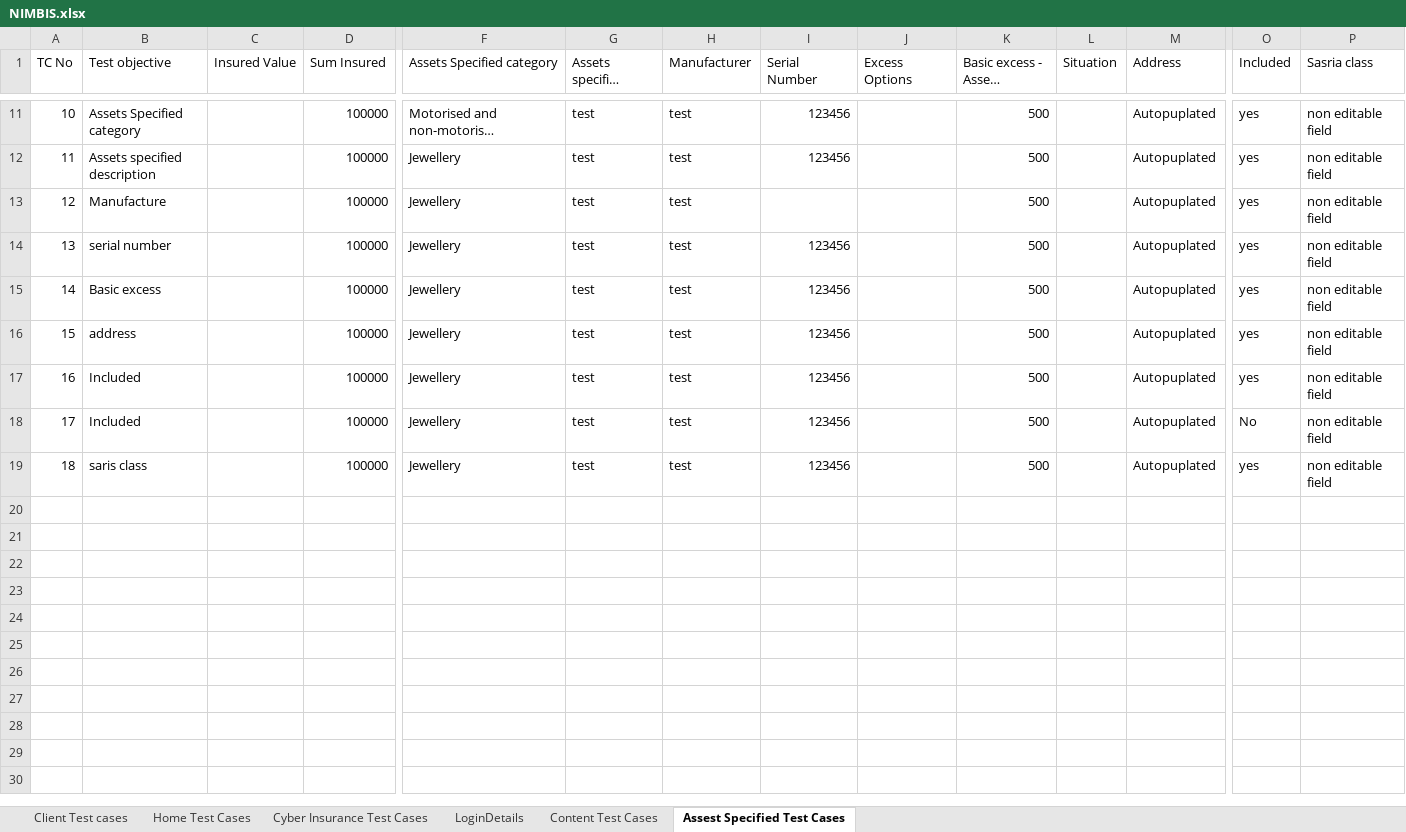
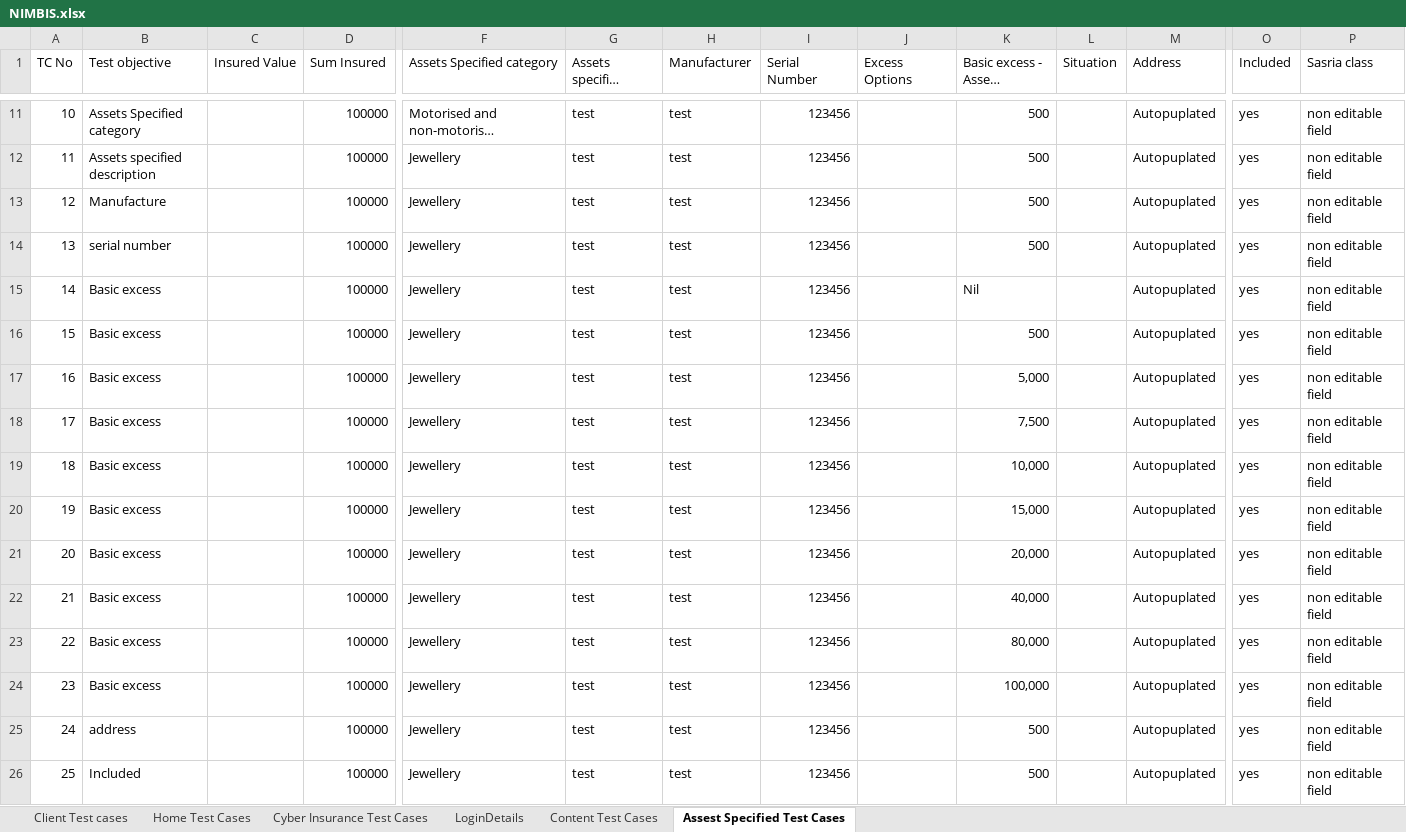
Before and after one commit to Sandhiyamani92/hell, an Excel workbook: src/NIMBIS.xlsx, sheet Assest Specified Test Cases, drawn as a sheet; only a part is shown, gaps mark what is left out; the shorter side is filled out with more unchanged rows; long unchanged cells end in …; values as stored, in another font and other column widths than the file's, no borders; addresses are those after the commit; rows hold the shown columns only; the diff names each change by its address in the sheet, - before the commit and + after, or states it on an @@ line.

```diff
--- a/src/NIMBIS.xlsx (sheet Assest Specified Test Cases)
+++ b/src/NIMBIS.xlsx (sheet Assest Specified Test Cases)
-I13 (Serial Number): (empty)
+I13 (Serial Number): 123456
+row 15: 14 | Basic excess |  | 100000 | Jewellery | test | test | 123456 |  | Nil |  | Autopuplated | yes | non editable field
@@ column A (TC No) renumbered from row 16 down @@
+row 17: 16 | Basic excess |  | 100000 | Jewellery | test | test | 123456 |  | 5,000 |  | Autopuplated | yes | non editable field
+row 18: 17 | Basic excess |  | 100000 | Jewellery | test | test | 123456 |  | 7,500 |  | Autopuplated | yes | non editable field
+row 19: 18 | Basic excess |  | 100000 | Jewellery | test | test | 123456 |  | 10,000 |  | Autopuplated | yes | non editable field
+row 20: 19 | Basic excess |  | 100000 | Jewellery | test | test | 123456 |  | 15,000 |  | Autopuplated | yes | non editable field
+row 21: 20 | Basic excess |  | 100000 | Jewellery | test | test | 123456 |  | 20,000 |  | Autopuplated | yes | non editable field
+row 22: 21 | Basic excess |  | 100000 | Jewellery | test | test | 123456 |  | 40,000 |  | Autopuplated | yes | non editable field
+row 23: 22 | Basic excess |  | 100000 | Jewellery | test | test | 123456 |  | 80,000 |  | Autopuplated | yes | non editable field
+row 24: 23 | Basic excess |  | 100000 | Jewellery | test | test | 123456 |  | 100,000 |  | Autopuplated | yes | non editable field
```
Also changed, not shown: sheet Content Test Cases, sheet Cyber Insurance Test Cases, 39 other files.
